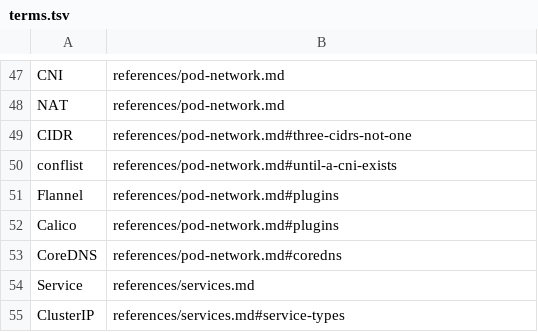
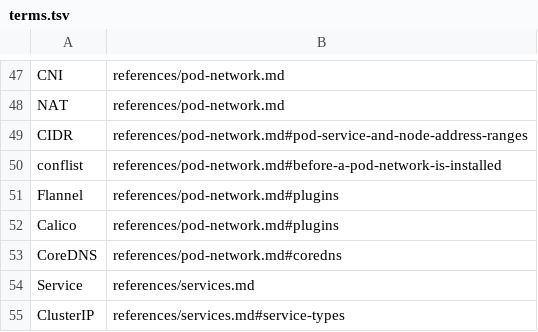
Before and after one commit to jclapdev/cka-study, a TSV file: .claude/skills/build-exercise/assets/terms.tsv, drawn as a sheet; only a part is shown, gaps mark what is left out.

```diff
--- a/.claude/skills/build-exercise/assets/terms.tsv
+++ b/.claude/skills/build-exercise/assets/terms.tsv
@@ -48,4 +48,4 @@ CNI	references/pod-network.md
 NAT	references/pod-network.md
-CIDR	references/pod-network.md#three-cidrs-not-one
-conflist	references/pod-network.md#until-a-cni-exists
+CIDR	references/pod-network.md#pod-service-and-node-address-ranges
+conflist	references/pod-network.md#before-a-pod-network-is-installed
 Flannel	references/pod-network.md#plugins
```
Also changed, not shown: 39 other files.
